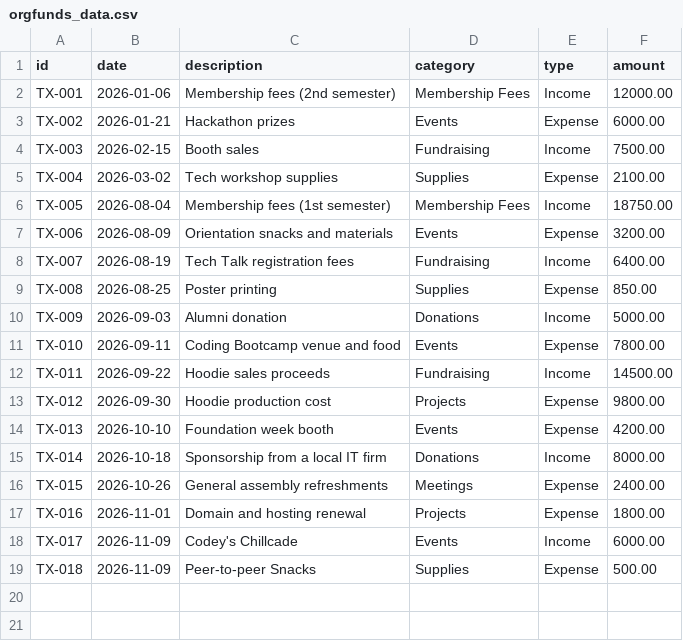
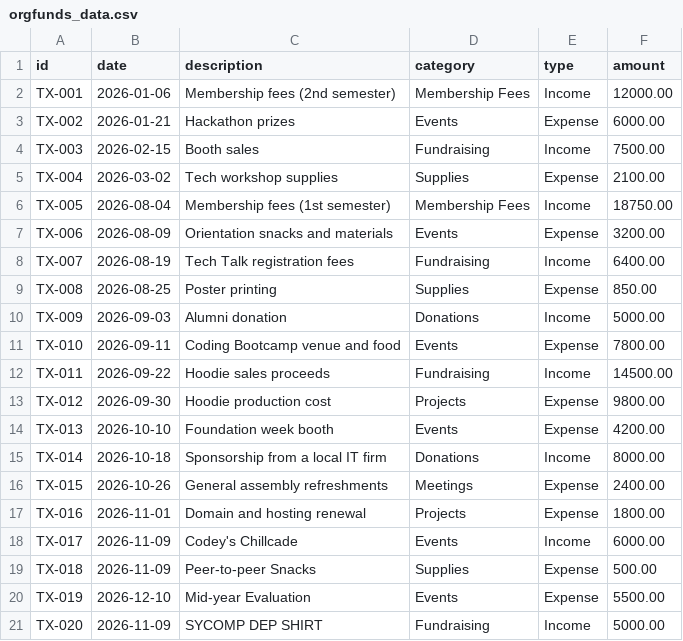
Before and after one commit to SzarinaEllaine/SYCOMP_ORGFUNDS, a CSV file: Documents/SYCOMP_ORGFUNDS/orgfunds_data.csv, drawn as a sheet; the diff names each change by its address in the sheet, - before the commit and + after, or states it on an @@ line.

```diff
--- a/Documents/SYCOMP_ORGFUNDS/orgfunds_data.csv
+++ b/Documents/SYCOMP_ORGFUNDS/orgfunds_data.csv
+row 20: TX-019 | 2026-12-10 | Mid-year Evaluation | Events | Expense | 5500.00
+row 21: TX-020 | 2026-11-09 | SYCOMP DEP SHIRT | Fundraising | Income | 5000.00
```
Also changed, not shown: 4 other files.
